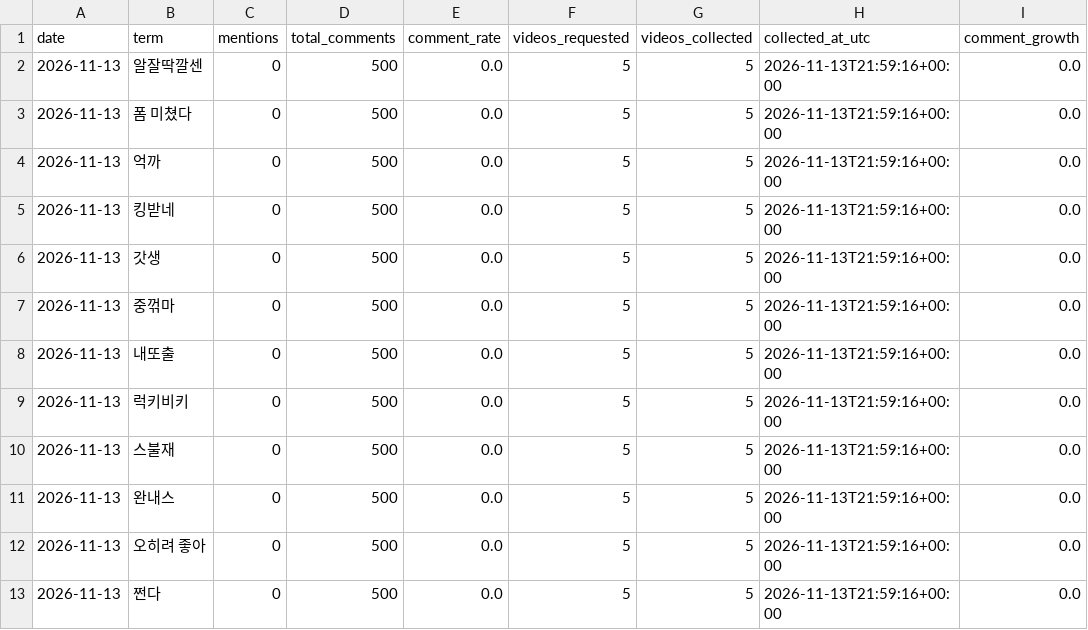
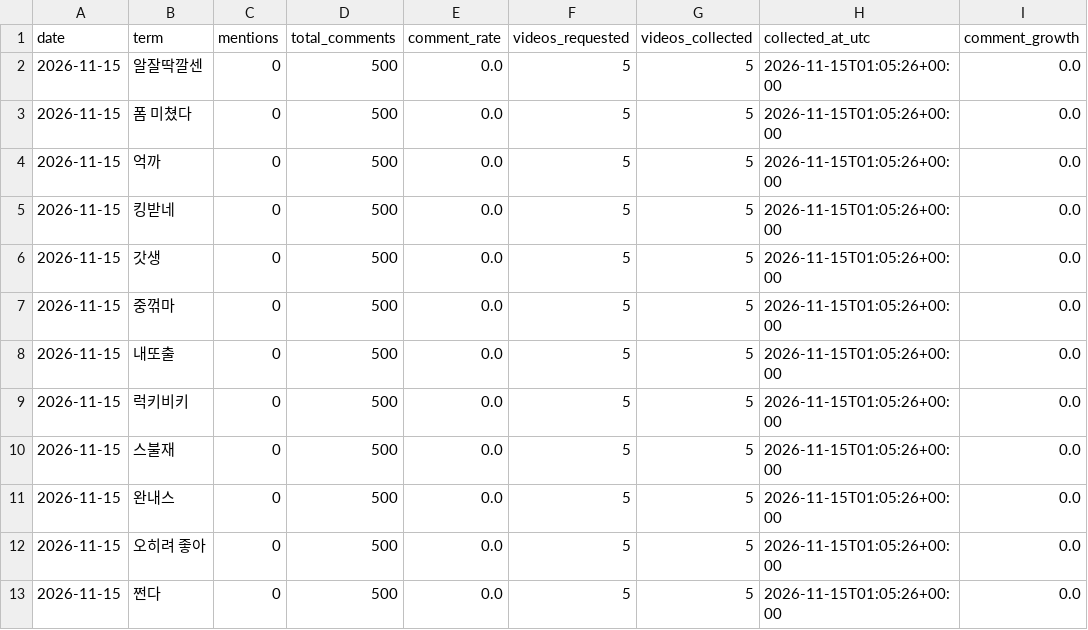
Before and after one commit to sgnk1324/trendtier, a CSV file: data/comment_metrics.csv, drawn as a sheet.

```diff
--- a/data/comment_metrics.csv
+++ b/data/comment_metrics.csv
@@ -1,13 +1,13 @@
 date,term,mentions,total_comments,comment_rate,videos_requested,videos_collected,collected_at_utc,comment_growth
-2026-11-13,알잘딱깔센,0,500,0.0,5,5,2026-11-13T21:59:16+00:00,0.0
-2026-11-13,폼 미쳤다,0,500,0.0,5,5,2026-11-13T21:59:16+00:00,0.0
-2026-11-13,억까,0,500,0.0,5,5,2026-11-13T21:59:16+00:00,0.0
-2026-11-13,킹받네,0,500,0.0,5,5,2026-11-13T21:59:16+00:00,0.0
-2026-11-13,갓생,0,500,0.0,5,5,2026-11-13T21:59:16+00:00,0.0
-2026-11-13,중꺾마,0,500,0.0,5,5,2026-11-13T21:59:16+00:00,0.0
-2026-11-13,내또출,0,500,0.0,5,5,2026-11-13T21:59:16+00:00,0.0
-2026-11-13,럭키비키,0,500,0.0,5,5,2026-11-13T21:59:16+00:00,0.0
-2026-11-13,스불재,0,500,0.0,5,5,2026-11-13T21:59:16+00:00,0.0
-2026-11-13,완내스,0,500,0.0,5,5,2026-11-13T21:59:16+00:00,0.0
-2026-11-13,오히려 좋아,0,500,0.0,5,5,2026-11-13T21:59:16+00:00,0.0
-2026-11-13,쩐다,0,500,0.0,5,5,2026-11-13T21:59:16+00:00,0.0
+2026-11-15,알잘딱깔센,0,500,0.0,5,5,2026-11-15T01:05:26+00:00,0.0
+2026-11-15,폼 미쳤다,0,500,0.0,5,5,2026-11-15T01:05:26+00:00,0.0
+2026-11-15,억까,0,500,0.0,5,5,2026-11-15T01:05:26+00:00,0.0
+2026-11-15,킹받네,0,500,0.0,5,5,2026-11-15T01:05:26+00:00,0.0
+2026-11-15,갓생,0,500,0.0,5,5,2026-11-15T01:05:26+00:00,0.0
+2026-11-15,중꺾마,0,500,0.0,5,5,2026-11-15T01:05:26+00:00,0.0
+2026-11-15,내또출,0,500,0.0,5,5,2026-11-15T01:05:26+00:00,0.0
+2026-11-15,럭키비키,0,500,0.0,5,5,2026-11-15T01:05:26+00:00,0.0
+2026-11-15,스불재,0,500,0.0,5,5,2026-11-15T01:05:26+00:00,0.0
+2026-11-15,완내스,0,500,0.0,5,5,2026-11-15T01:05:26+00:00,0.0
+2026-11-15,오히려 좋아,0,500,0.0,5,5,2026-11-15T01:05:26+00:00,0.0
+2026-11-15,쩐다,0,500,0.0,5,5,2026-11-15T01:05:26+00:00,0.0
```
Also changed, not shown: data/comment_history.csv.
